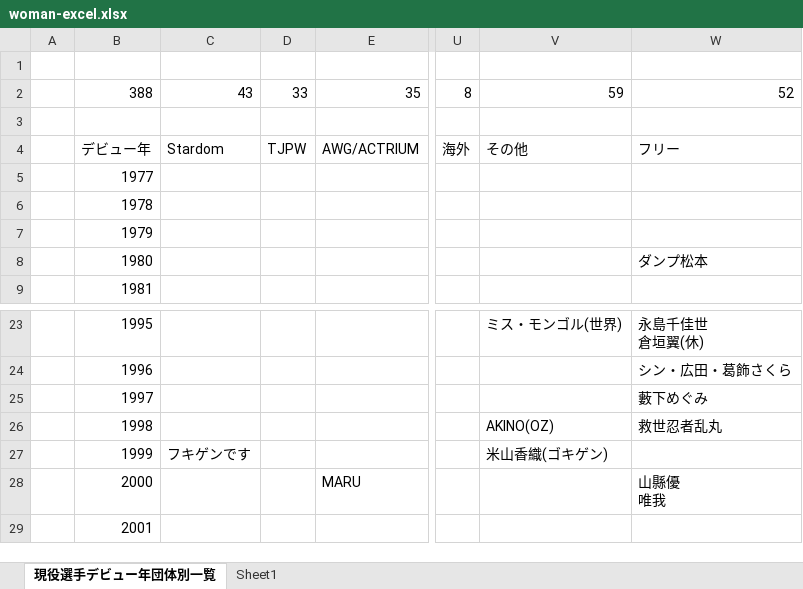
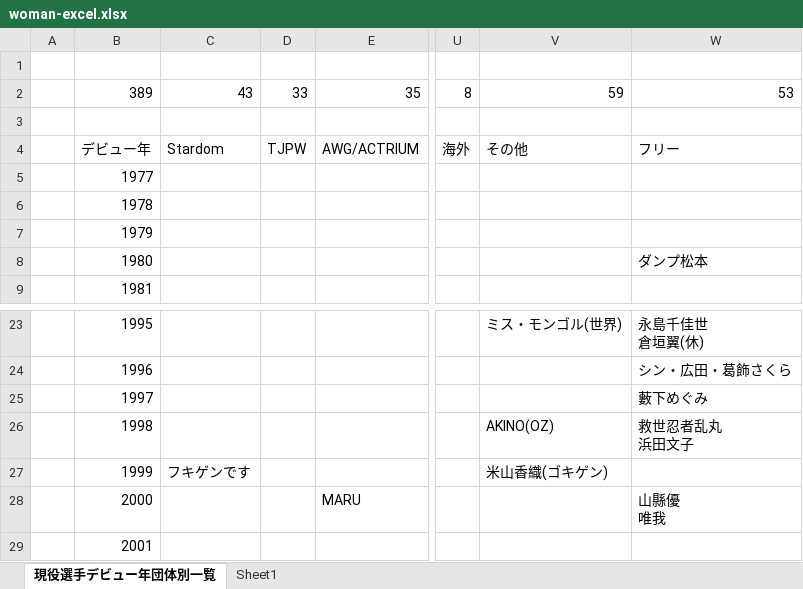
Before and after one commit to nakawankuma/joshi_wrestling_data, an Excel workbook: woman-excel.xlsx, sheet 現役選手デビュー年団体別一覧, drawn as a sheet; only a part is shown, gaps mark what is left out; values as stored, in another font and other column widths than the file's, no borders; table styles not drawn; ↵ is a line break in a cell; the diff names each change by its address in the sheet, - before the commit and + after, or states it on an @@ line.

```diff
--- a/woman-excel.xlsx (sheet 現役選手デビュー年団体別一覧)
+++ b/woman-excel.xlsx (sheet 現役選手デビュー年団体別一覧)
-B2: 388
+B2: 389
-W2: 52
+W2: 53
-W26: 救世忍者乱丸
+W26: 救世忍者乱丸 ↵ 浜田文子
```
Also changed, not shown: 2 other files.
